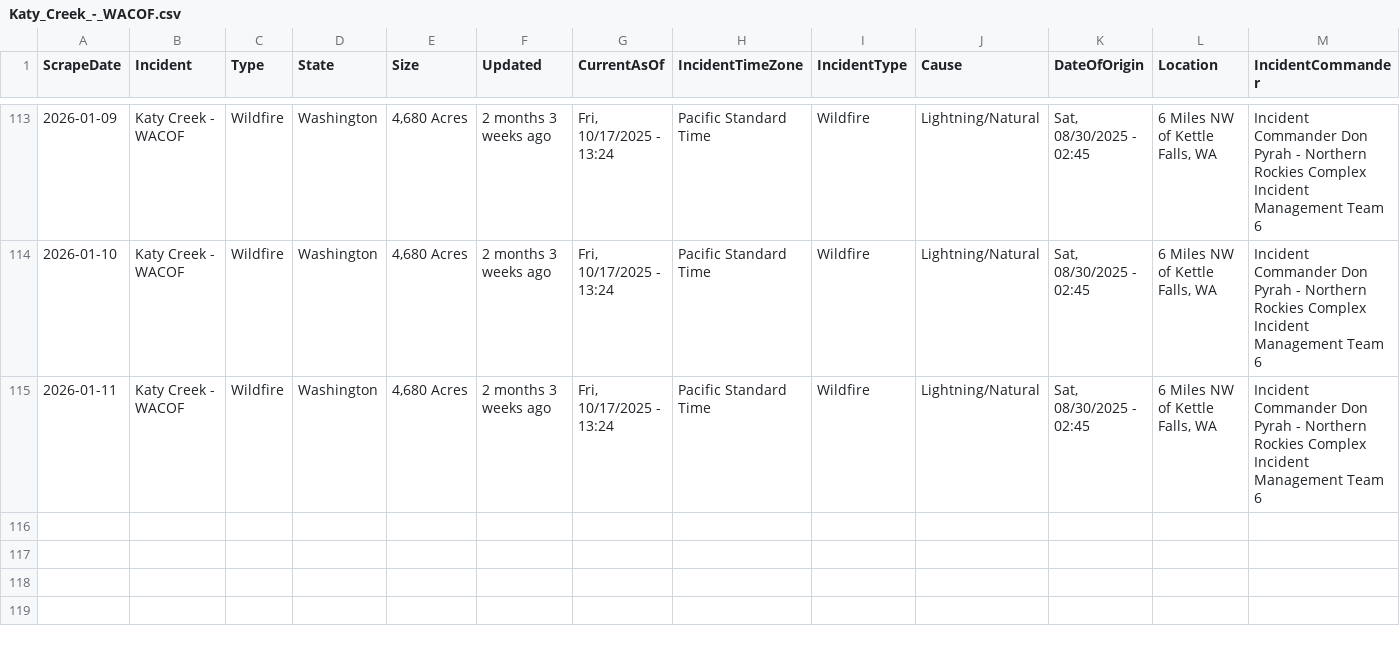
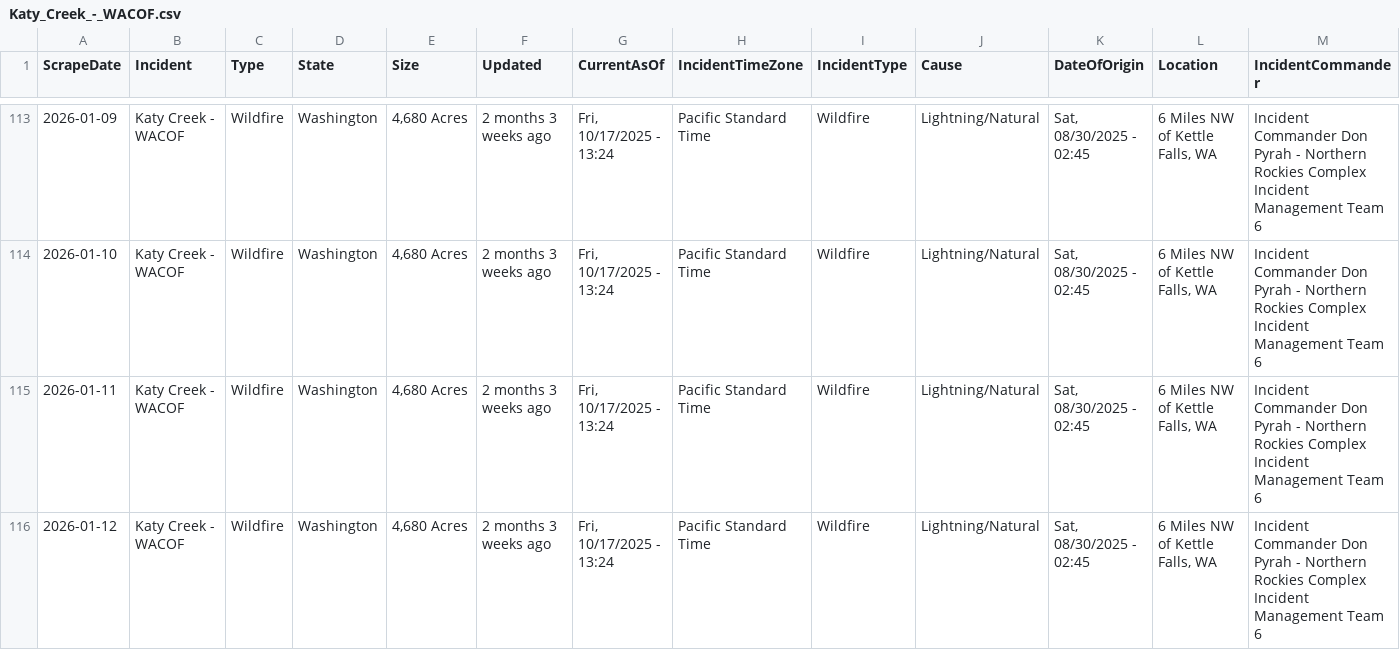
Before and after one commit to mandarc64/inciweb-wildfire-data, a CSV file: inciweb_data/Katy_Creek_-_WACOF.csv, drawn as a sheet; only a part is shown, gaps mark what is left out; rows hold the shown columns only; the diff names each change by its address in the sheet, - before the commit and + after, or states it on an @@ line.

```diff
--- a/inciweb_data/Katy_Creek_-_WACOF.csv
+++ b/inciweb_data/Katy_Creek_-_WACOF.csv
+row 116: 2026-01-12 | Katy Creek - WACOF | Wildfire | Washington | 4,680 Acres | 2 months 3 weeks ago | Fri, 10/17/2025 - 13:24 | Pacific Standard Time | Wildfire | Lightning/Natural | Sat, 08/30/2025 - 02:45 | 6 Miles NW of Kettle Falls, WA | Incident Commander Don Pyrah - Northern Rockies Complex Incident Management Team 6
```
Also changed, not shown: inciweb_data/Greer_Fire_-_AZA2S.csv, inciweb_data/La_Plata_-_COPSF.csv, 12 other files.
